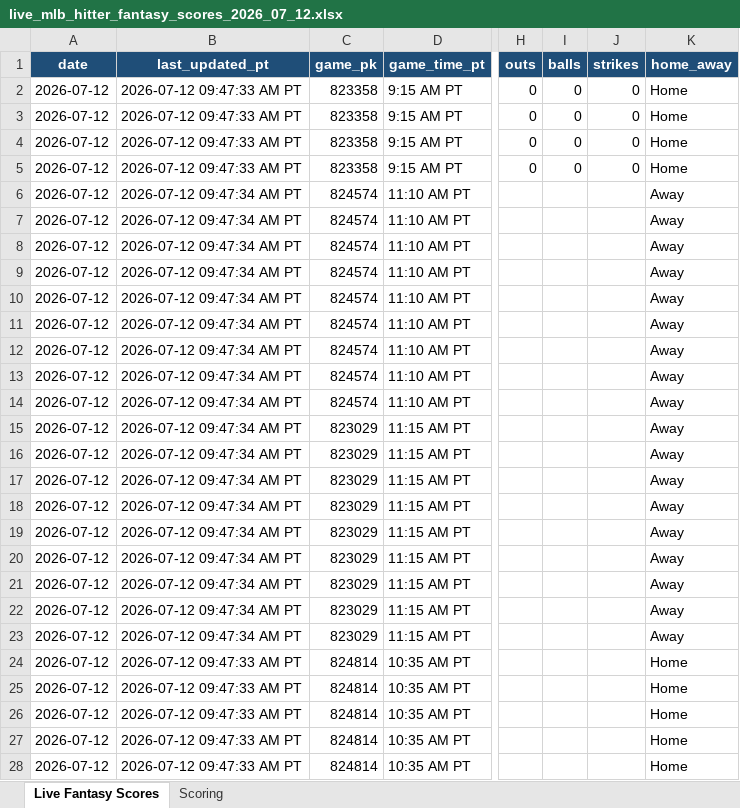
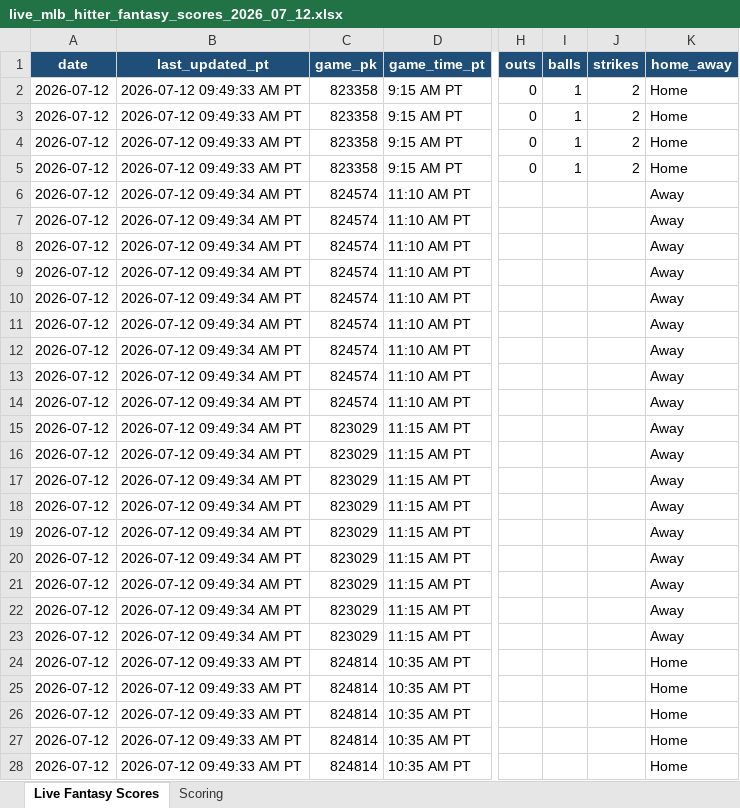
Before and after one commit to pzbaseball/mlb-site-data, an Excel workbook: live_mlb_hitter_fantasy_scores_2026_07_12.xlsx, sheet Live Fantasy Scores, drawn as a sheet; only a part is shown, gaps mark what is left out; values as stored, in another font and other column widths than the file's, no borders; conditional formats not drawn; the diff covers the shown part only; the diff names each change by its address in the sheet, - before the commit and + after, or states it on an @@ line.

Commit message:
Update live MLB hitter fantasy scores 2026-07-12 09:49:36 AM PT

```diff
--- a/live_mlb_hitter_fantasy_scores_2026_07_12.xlsx (sheet Live Fantasy Scores)
+++ b/live_mlb_hitter_fantasy_scores_2026_07_12.xlsx (sheet Live Fantasy Scores)
-B2:B5 (last_updated_pt): 2026-07-12 09:47:33 AM PT
+B2:B5 (last_updated_pt): 2026-07-12 09:49:33 AM PT
-I2:I5 (balls): 0
+I2:I5 (balls): 1
-J2:J5 (strikes): 0
+J2:J5 (strikes): 2
-B6:B23 (last_updated_pt): 2026-07-12 09:47:34 AM PT
+B6:B23 (last_updated_pt): 2026-07-12 09:49:34 AM PT
-B24:B28 (last_updated_pt): 2026-07-12 09:47:33 AM PT
+B24:B28 (last_updated_pt): 2026-07-12 09:49:33 AM PT
```
Also changed, not shown: 226 edited cells elsewhere in this sheet, 1 other file.
